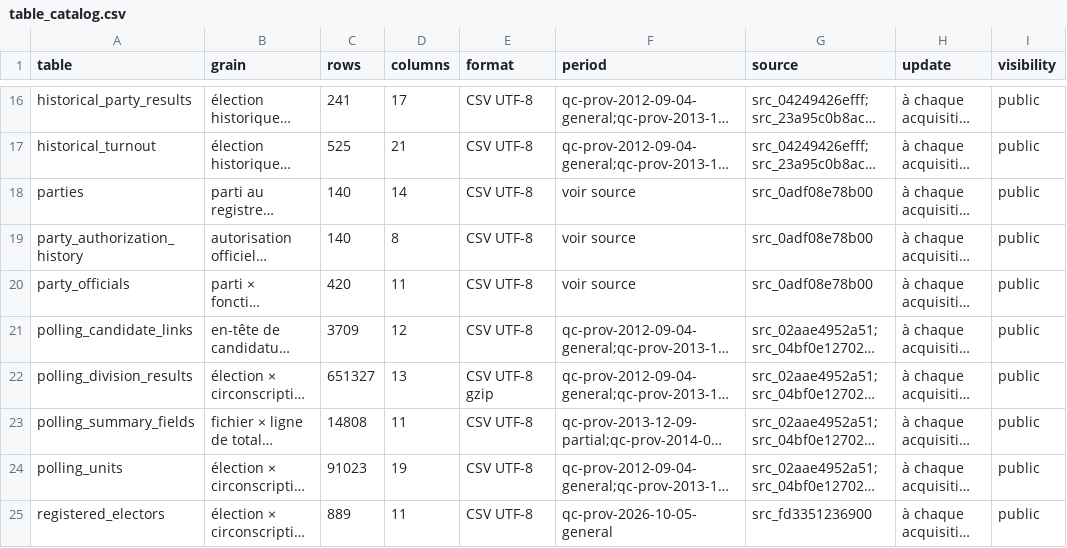
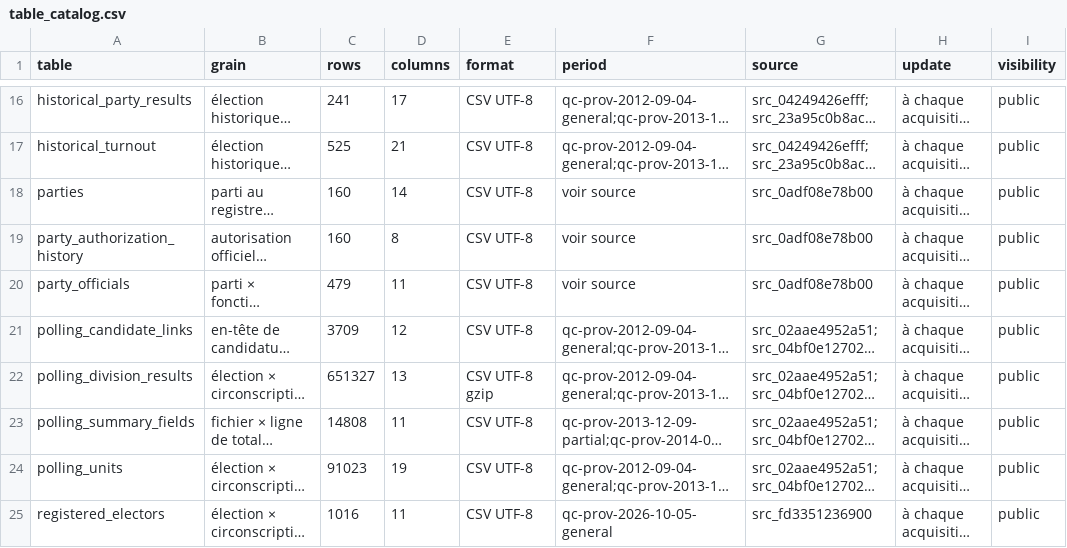
Before and after one commit to AurelienNicosiaULaval/donnees-bleues-elections-qc, a CSV file: metadata/table_catalog.csv, drawn as a sheet; only a part is shown, gaps mark what is left out; long unchanged cells end in …; the diff covers the shown part only; the diff names each change by its address in the sheet, - before the commit and + after, or states it on an @@ line.

```diff
--- a/metadata/table_catalog.csv
+++ b/metadata/table_catalog.csv
-C18:C19 (rows): 140
+C18:C19 (rows): 160
-C20 (rows): 420
+C20 (rows): 479
-C25 (rows): 889
+C25 (rows): 1016
```
Also changed, not shown: 10 edited cells elsewhere in this file, data/processed/elections.csv, data/processed/parties.csv, 17 other files.
